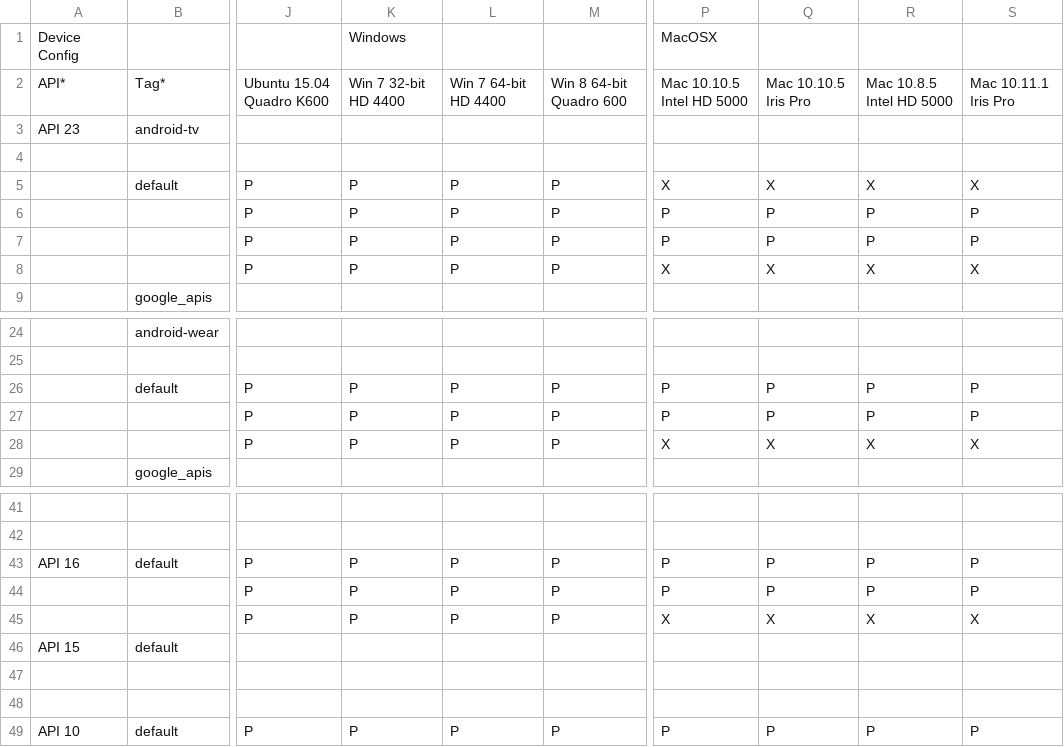
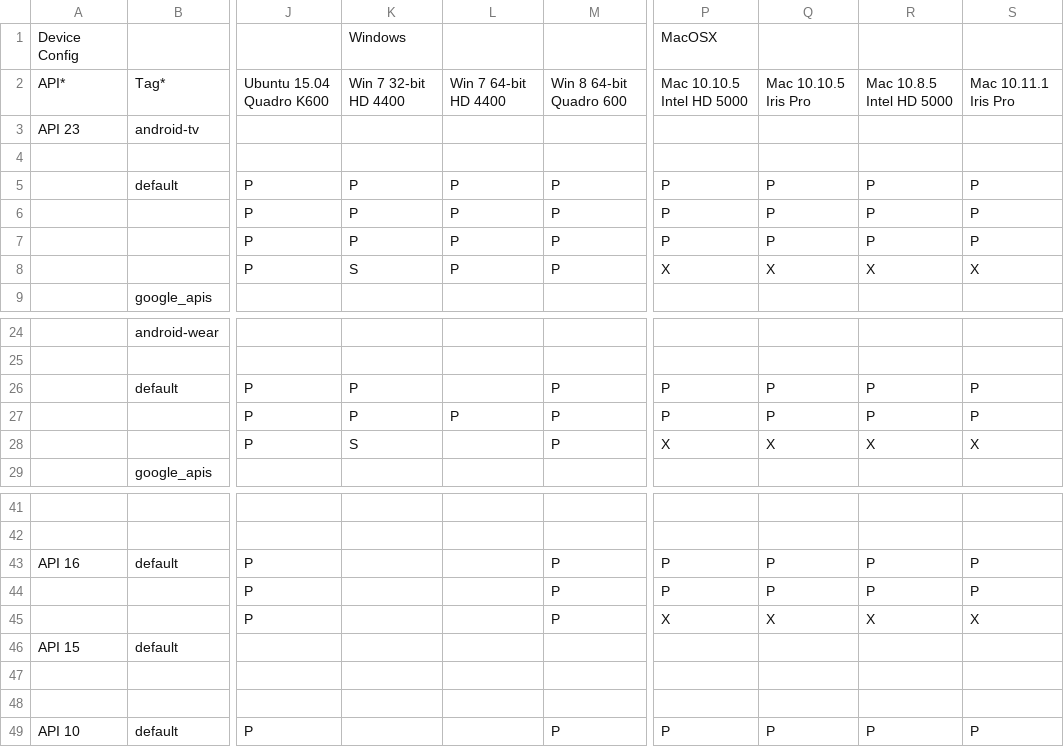
Before and after one commit to aosp-mirror-neo/platform_external_adt-infra, a CSV file: emu_test/config/boot_cfg.csv, drawn as a sheet; only a part is shown, gaps mark what is left out; the diff names each change by its address in the sheet, - before the commit and + after, or states it on an @@ line.

Commit message:
Remove certain tests for laptop builders due to limited disk space
- Remove x86_64 images on 32 bit Windows, does not boot
- Only test API23 and API21 - x86 image on win 64 builder due to space limit

Change-Id: Ieb5f1348bf7be40ce0aaceab4a0977cc2dd1c842

```diff
--- a/emu_test/config/boot_cfg.csv
+++ b/emu_test/config/boot_cfg.csv
-P5: X
+P5: P
-Q5: X
+Q5: P
-R5: X
+R5: P
-S5: X
+S5: P
-K8: P
+K8: S
-L26: P
+L26: (empty)
-K28: P
+K28: S
-L28: P
+L28: (empty)
-K43:K45: P
+K43:K45: (empty)
-L43:L45: P
+L43:L45: (empty)
-K49: P
+K49: (empty)
-L49: P
+L49: (empty)
```
